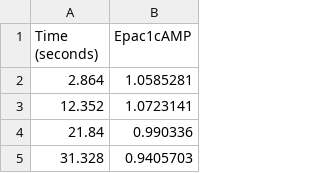
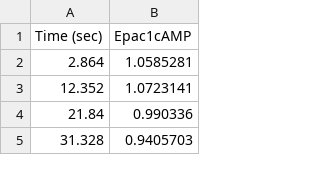
Before and after one commit to neurord/neurord_fit, a CSV file: fret_cAMP/FretPercent-dia1.5u.csv, drawn as a sheet; only a part is shown.

```diff
--- a/fret_cAMP/FretPercent-dia1.5u.csv
+++ b/fret_cAMP/FretPercent-dia1.5u.csv
@@ -1,2 +1,2 @@
-Time (seconds),Epac1cAMP
+Time (sec),Epac1cAMP
 2.864,1.0585281
```
Also changed, not shown: fret_cAMP/FretPercent-dia6.5u.csv, 3 other files.
